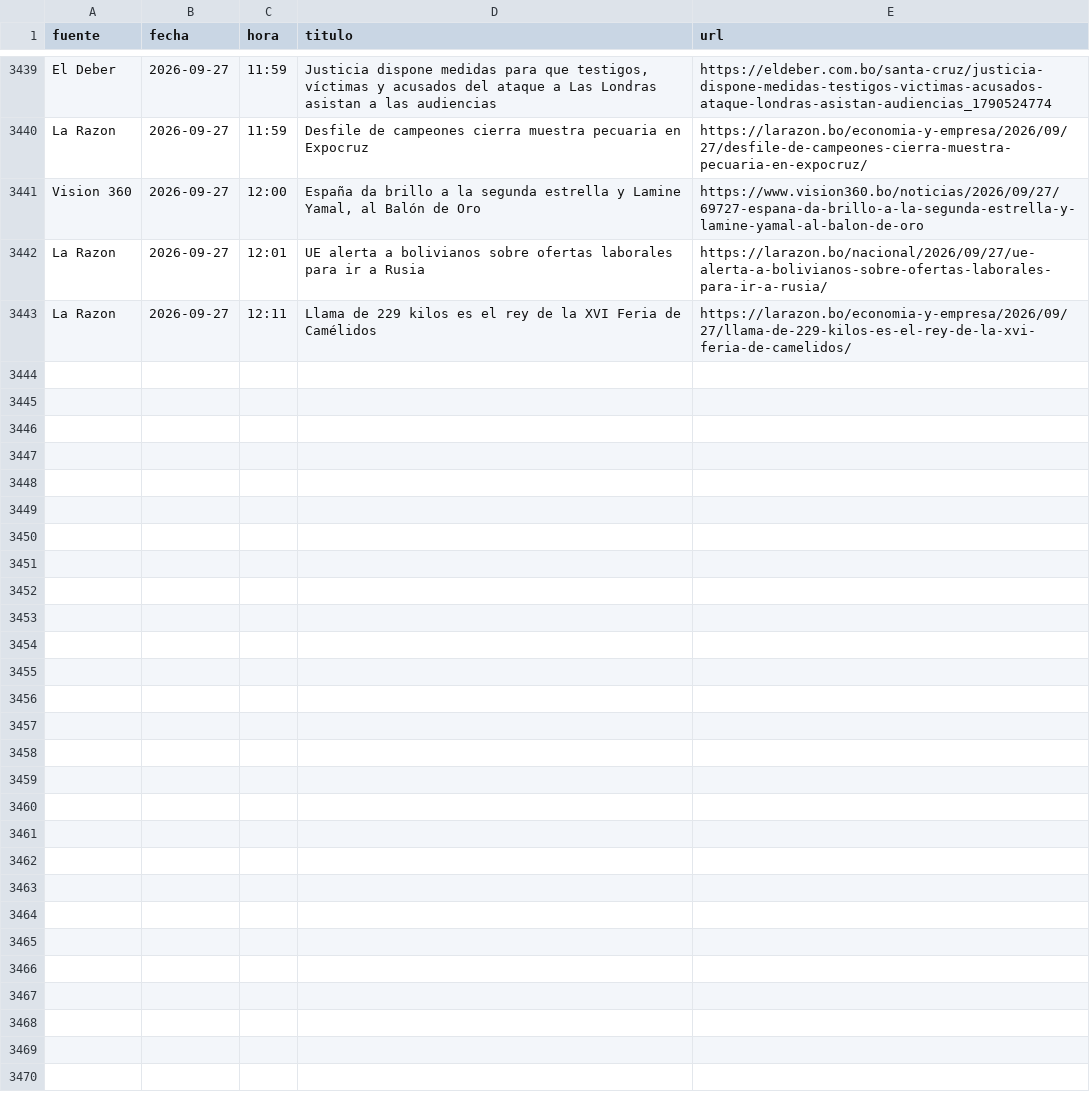
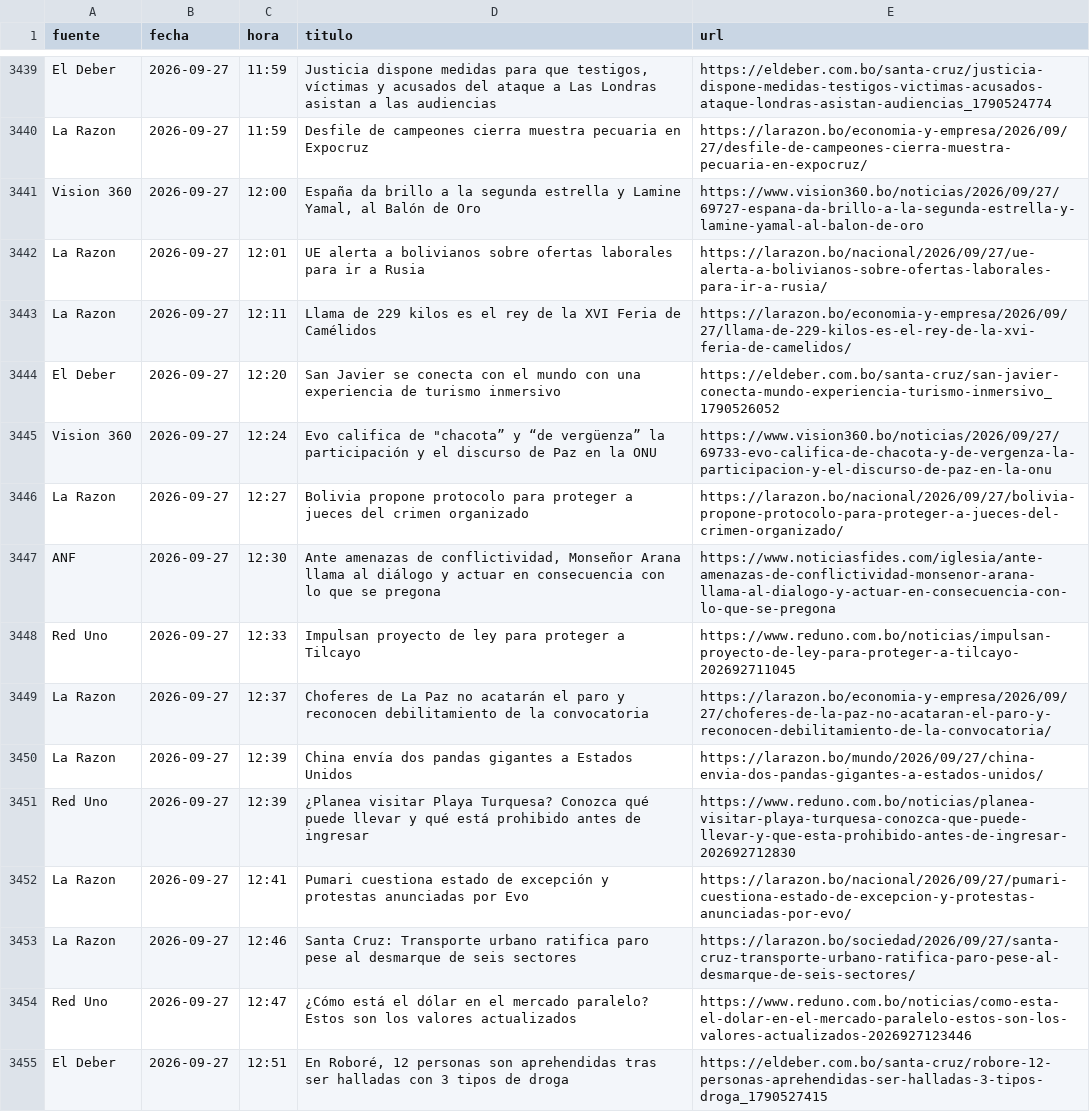
Before and after one commit to BohozX/Indices-de-Incertidumbre, a CSV file: noticias_ultimos_7_dias_publico.csv, drawn as a sheet; only a part is shown, gaps mark what is left out; the diff covers the shown part only; the diff names each change by its address in the sheet, - before the commit and + after, or states it on an @@ line.

```diff
--- a/noticias_ultimos_7_dias_publico.csv
+++ b/noticias_ultimos_7_dias_publico.csv
+row 3444: El Deber | 2026-09-27 | 12:20 | San Javier se conecta con el mundo con una experiencia de turismo inmersivo | https://eldeber.com.bo/santa-cruz/san-javier-conecta-mundo-experiencia-turismo-inmersivo_1790526052
+row 3445: Vision 360 | 2026-09-27 | 12:24 | Evo califica de "chacota” y “de vergüenza” la participación y el discurso de Paz en la ONU | https://www.vision360.bo/noticias/2026/09/27/69733-evo-califica-de-chacota-y-de-vergenza-la-participacion-y-el-discurso-de-paz-en-la-onu
+row 3446: La Razon | 2026-09-27 | 12:27 | Bolivia propone protocolo para proteger a jueces del crimen organizado | https://larazon.bo/nacional/2026/09/27/bolivia-propone-protocolo-para-proteger-a-jueces-del-crimen-organizado/
+row 3447: ANF | 2026-09-27 | 12:30 | Ante amenazas de conflictividad, Monseñor Arana llama al diálogo y actuar en consecuencia con lo que se pregona | https://www.noticiasfides.com/iglesia/ante-amenazas-de-conflictividad-monsenor-arana-llama-al-dialogo-y-actuar-en-consecuencia-con-lo-que-se-pregona
+row 3448: Red Uno | 2026-09-27 | 12:33 | Impulsan proyecto de ley para proteger a Tilcayo | https://www.reduno.com.bo/noticias/impulsan-proyecto-de-ley-para-proteger-a-tilcayo-202692711045
+row 3449: La Razon | 2026-09-27 | 12:37 | Choferes de La Paz no acatarán el paro y reconocen debilitamiento de la convocatoria | https://larazon.bo/economia-y-empresa/2026/09/27/choferes-de-la-paz-no-acataran-el-paro-y-reconocen-debilitamiento-de-la-convocatoria/
+row 3450: La Razon | 2026-09-27 | 12:39 | China envía dos pandas gigantes a Estados Unidos | https://larazon.bo/mundo/2026/09/27/china-envia-dos-pandas-gigantes-a-estados-unidos/
+row 3451: Red Uno | 2026-09-27 | 12:39 | ¿Planea visitar Playa Turquesa? Conozca qué puede llevar y qué está prohibido antes de ingresar | https://www.reduno.com.bo/noticias/planea-visitar-playa-turquesa-conozca-que-puede-llevar-y-que-esta-prohibido-antes-de-ingresar-202692712830
+row 3452: La Razon | 2026-09-27 | 12:41 | Pumari cuestiona estado de excepción y protestas anunciadas por Evo | https://larazon.bo/nacional/2026/09/27/pumari-cuestiona-estado-de-excepcion-y-protestas-anunciadas-por-evo/
+row 3453: La Razon | 2026-09-27 | 12:46 | Santa Cruz: Transporte urbano ratifica paro pese al desmarque de seis sectores | https://larazon.bo/sociedad/2026/09/27/santa-cruz-transporte-urbano-ratifica-paro-pese-al-desmarque-de-seis-sectores/
+row 3454: Red Uno | 2026-09-27 | 12:47 | ¿Cómo está el dólar en el mercado paralelo? Estos son los valores actualizados | https://www.reduno.com.bo/noticias/como-esta-el-dolar-en-el-mercado-paralelo-estos-son-los-valores-actualizados-2026927123446
+row 3455: El Deber | 2026-09-27 | 12:51 | En Roboré, 12 personas son aprehendidas tras ser halladas con 3 tipos de droga | https://eldeber.com.bo/santa-cruz/robore-12-personas-aprehendidas-ser-halladas-3-tipos-droga_1790527415
```
Also changed, not shown: 11 added rows elsewhere in this file, 1 other file.
